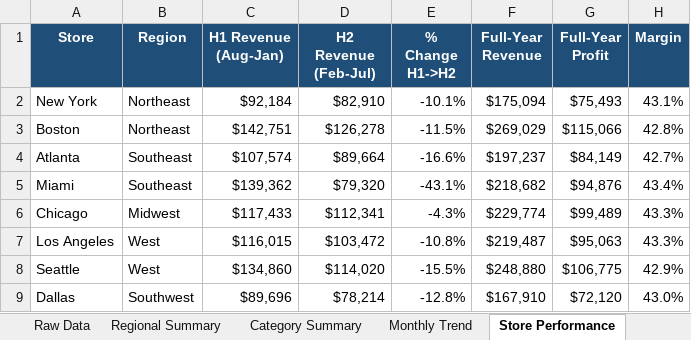
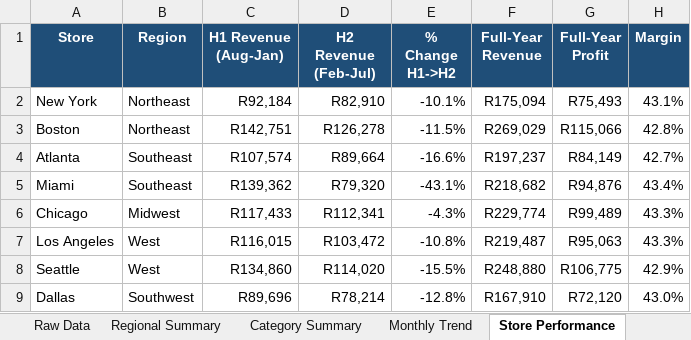
Before and after one commit to keatlegileLonkokile/retail-sales-performance-analysis, an Excel workbook: output/Sales_Performance_Report.xlsx, sheet Store Performance, drawn as a sheet; values as stored, in another font and other column widths than the file's, no borders; charts and pictures not drawn; the diff names each change by its address in the sheet, - before the commit and + after, or states it on an @@ line.

```diff
--- a/output/Sales_Performance_Report.xlsx (sheet Store Performance)
+++ b/output/Sales_Performance_Report.xlsx (sheet Store Performance)
-C2 (H1 Revenue (Aug-Jan)): $92,184
+C2 (H1 Revenue (Aug-Jan)): R92,184
-D2 (H2 Revenue (Feb-Jul)): $82,910
+D2 (H2 Revenue (Feb-Jul)): R82,910
-F2 (Full-Year Revenue): $175,094
+F2 (Full-Year Revenue): R175,094
-G2 (Full-Year Profit): $75,493
+G2 (Full-Year Profit): R75,493
-C3 (H1 Revenue (Aug-Jan)): $142,751
+C3 (H1 Revenue (Aug-Jan)): R142,751
-D3 (H2 Revenue (Feb-Jul)): $126,278
+D3 (H2 Revenue (Feb-Jul)): R126,278
-F3 (Full-Year Revenue): $269,029
+F3 (Full-Year Revenue): R269,029
-G3 (Full-Year Profit): $115,066
+G3 (Full-Year Profit): R115,066
-C4 (H1 Revenue (Aug-Jan)): $107,574
+C4 (H1 Revenue (Aug-Jan)): R107,574
-D4 (H2 Revenue (Feb-Jul)): $89,664
+D4 (H2 Revenue (Feb-Jul)): R89,664
-F4 (Full-Year Revenue): $197,237
+F4 (Full-Year Revenue): R197,237
-G4 (Full-Year Profit): $84,149
+G4 (Full-Year Profit): R84,149
-C5 (H1 Revenue (Aug-Jan)): $139,362
+C5 (H1 Revenue (Aug-Jan)): R139,362
-D5 (H2 Revenue (Feb-Jul)): $79,320
+D5 (H2 Revenue (Feb-Jul)): R79,320
-F5 (Full-Year Revenue): $218,682
+F5 (Full-Year Revenue): R218,682
-G5 (Full-Year Profit): $94,876
+G5 (Full-Year Profit): R94,876
-C6 (H1 Revenue (Aug-Jan)): $117,433
+C6 (H1 Revenue (Aug-Jan)): R117,433
-D6 (H2 Revenue (Feb-Jul)): $112,341
+D6 (H2 Revenue (Feb-Jul)): R112,341
-F6 (Full-Year Revenue): $229,774
+F6 (Full-Year Revenue): R229,774
-G6 (Full-Year Profit): $99,489
+G6 (Full-Year Profit): R99,489
-C7 (H1 Revenue (Aug-Jan)): $116,015
+C7 (H1 Revenue (Aug-Jan)): R116,015
-D7 (H2 Revenue (Feb-Jul)): $103,472
+D7 (H2 Revenue (Feb-Jul)): R103,472
-F7 (Full-Year Revenue): $219,487
+F7 (Full-Year Revenue): R219,487
-G7 (Full-Year Profit): $95,063
+G7 (Full-Year Profit): R95,063
-C8 (H1 Revenue (Aug-Jan)): $134,860
+C8 (H1 Revenue (Aug-Jan)): R134,860
-D8 (H2 Revenue (Feb-Jul)): $114,020
+D8 (H2 Revenue (Feb-Jul)): R114,020
-F8 (Full-Year Revenue): $248,880
+F8 (Full-Year Revenue): R248,880
-G8 (Full-Year Profit): $106,775
+G8 (Full-Year Profit): R106,775
-C9 (H1 Revenue (Aug-Jan)): $89,696
+C9 (H1 Revenue (Aug-Jan)): R89,696
-D9 (H2 Revenue (Feb-Jul)): $78,214
+D9 (H2 Revenue (Feb-Jul)): R78,214
-F9 (Full-Year Revenue): $167,910
+F9 (Full-Year Revenue): R167,910
-G9 (Full-Year Profit): $72,120
+G9 (Full-Year Profit): R72,120
```
Also changed, not shown: sheet Raw Data, sheet Product Summary, sheet Monthly Trend, sheet Insights & Recommendations, sheet Regional Summary, sheet Category Summary, formulas that keep their value, charts or pictures.
